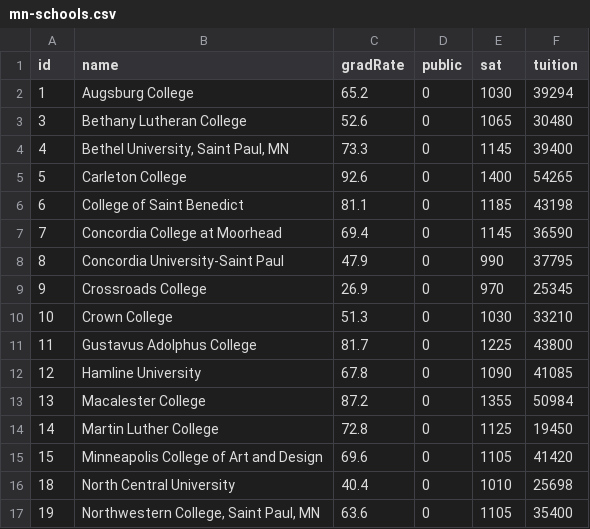
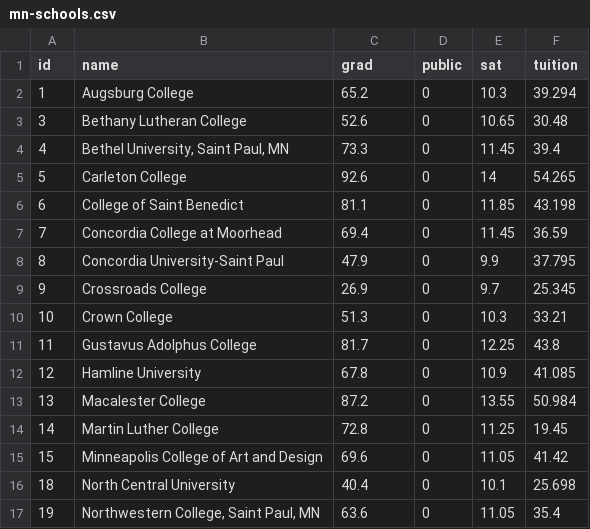
Before and after one commit to zief0002/EPsy-8252, a CSV file: data/mn-schools.csv, drawn as a sheet; only a part is shown; the diff covers the shown part only.

```diff
--- a/data/mn-schools.csv
+++ b/data/mn-schools.csv
@@ -1,17 +1,17 @@
-id,name,gradRate,public,sat,tuition
-1,Augsburg College,65.2,0,1030,39294
-3,Bethany Lutheran College,52.6,0,1065,30480
-4,"Bethel University, Saint Paul, MN",73.3,0,1145,39400
-5,Carleton College,92.6,0,1400,54265
-6,College of Saint Benedict,81.1,0,1185,43198
-7,Concordia College at Moorhead,69.4,0,1145,36590
-8,Concordia University-Saint Paul,47.9,0,990,37795
-9,Crossroads College,26.9,0,970,25345
-10,Crown College,51.3,0,1030,33210
-11,Gustavus Adolphus College,81.7,0,1225,43800
-12,Hamline University,67.8,0,1090,41085
-13,Macalester College,87.2,0,1355,50984
-14,Martin Luther College,72.8,0,1125,19450
-15,Minneapolis College of Art and Design,69.6,0,1105,41420
-18,North Central University,40.4,0,1010,25698
-19,"Northwestern College, Saint Paul, MN",63.6,0,1105,35400
+id,name,grad,public,sat,tuition
+1,Augsburg College,65.2,0,10.3,39.294
+3,Bethany Lutheran College,52.6,0,10.65,30.48
+4,"Bethel University, Saint Paul, MN",73.3,0,11.45,39.4
+5,Carleton College,92.6,0,14,54.265
+6,College of Saint Benedict,81.1,0,11.85,43.198
+7,Concordia College at Moorhead,69.4,0,11.45,36.59
+8,Concordia University-Saint Paul,47.9,0,9.9,37.795
+9,Crossroads College,26.9,0,9.7,25.345
+10,Crown College,51.3,0,10.3,33.21
+11,Gustavus Adolphus College,81.7,0,12.25,43.8
+12,Hamline University,67.8,0,10.9,41.085
+13,Macalester College,87.2,0,13.55,50.984
+14,Martin Luther College,72.8,0,11.25,19.45
+15,Minneapolis College of Art and Design,69.6,0,11.05,41.42
+18,North Central University,40.4,0,10.1,25.698
+19,"Northwestern College, Saint Paul, MN",63.6,0,11.05,35.4
```
Also changed, not shown: 34 edited cells elsewhere in this file, 55 other files.
